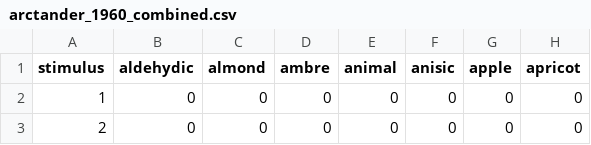
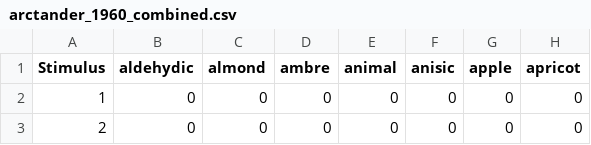
Before and after one commit to chemcognition-lab/dreamix, a CSV file: datasets/arctander_1960/arctander_1960_combined.csv, drawn as a sheet; only a part is shown; the diff names each change by its address in the sheet, - before the commit and + after, or states it on an @@ line.

```diff
--- a/datasets/arctander_1960/arctander_1960_combined.csv
+++ b/datasets/arctander_1960/arctander_1960_combined.csv
-A1: stimulus
+A1: Stimulus
```
Also changed, not shown: datasets/file_cleaning_features.csv, datasets/sigma_2014/sigma_2014_combined.csv, 21 other files.
